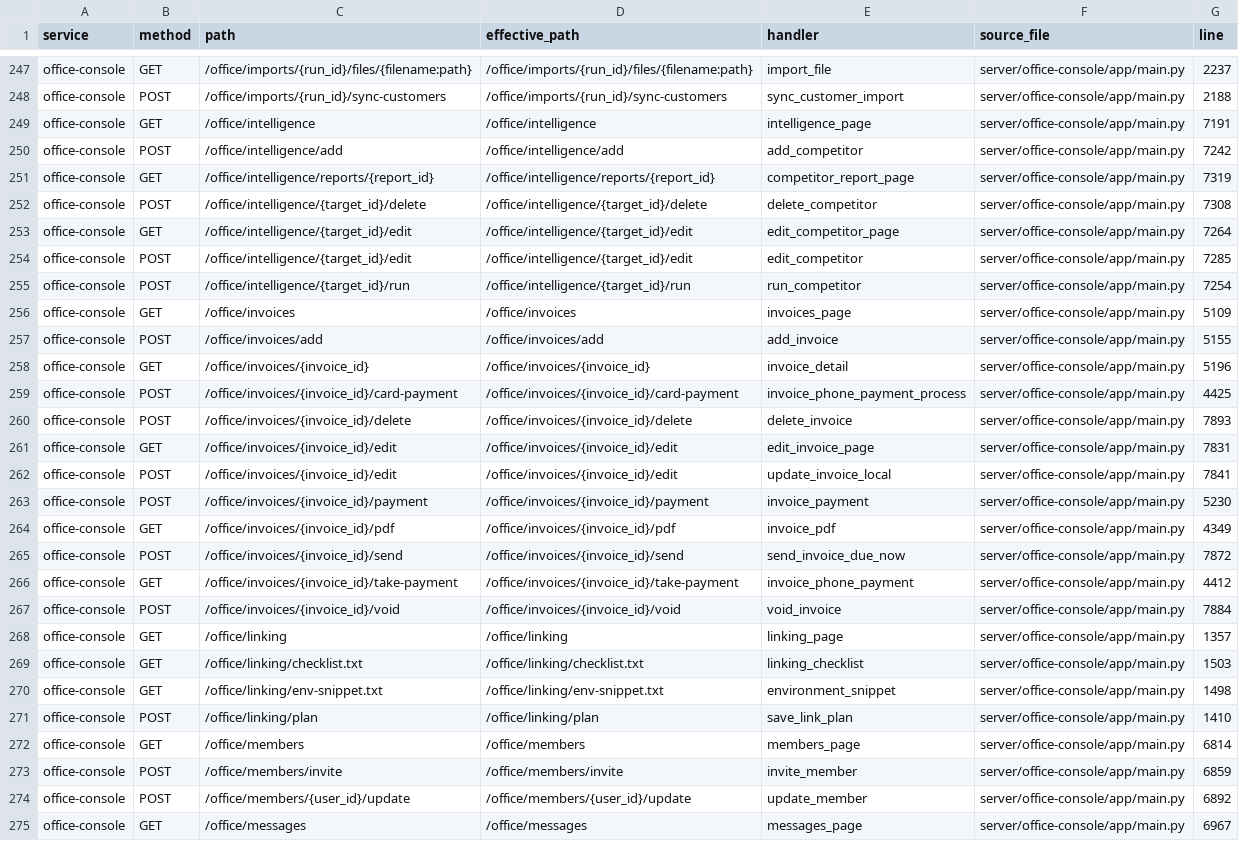
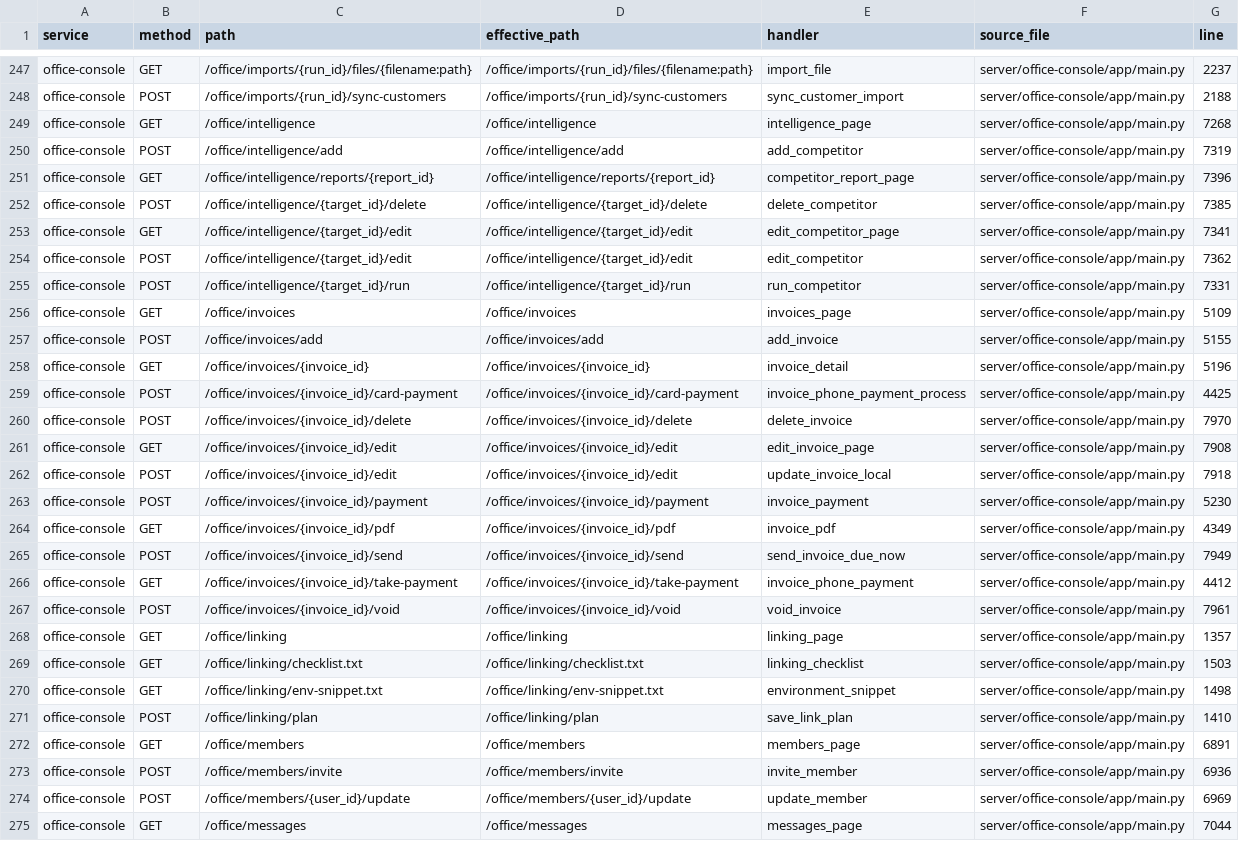
Before and after one commit to TheNINJALLO/floodman-business-suite-aio, a CSV file: docs/generated/API_ROUTE_INVENTORY.csv, drawn as a sheet; only a part is shown, gaps mark what is left out; the diff covers the shown part only.

```diff
--- a/docs/generated/API_ROUTE_INVENTORY.csv
+++ b/docs/generated/API_ROUTE_INVENTORY.csv
@@ -248,9 +248,9 @@ office-console,GET,/office/imports/{run_id}/files/{filename:path},/office/import
 office-console,POST,/office/imports/{run_id}/sync-customers,/office/imports/{run_id}/sync-customers,sync_customer_import,server/office-console/app/main.py,2188
-office-console,GET,/office/intelligence,/office/intelligence,intelligence_page,server/office-console/app/main.py,7191
-office-console,POST,/office/intelligence/add,/office/intelligence/add,add_competitor,server/office-console/app/main.py,7242
-office-console,GET,/office/intelligence/reports/{report_id},/office/intelligence/reports/{report_id},competitor_report_page,server/office-console/app/main.py,7319
-office-console,POST,/office/intelligence/{target_id}/delete,/office/intelligence/{target_id}/delete,delete_competitor,server/office-console/app/main.py,7308
-office-console,GET,/office/intelligence/{target_id}/edit,/office/intelligence/{target_id}/edit,edit_competitor_page,server/office-console/app/main.py,7264
-office-console,POST,/office/intelligence/{target_id}/edit,/office/intelligence/{target_id}/edit,edit_competitor,server/office-console/app/main.py,7285
-office-console,POST,/office/intelligence/{target_id}/run,/office/intelligence/{target_id}/run,run_competitor,server/office-console/app/main.py,7254
+office-console,GET,/office/intelligence,/office/intelligence,intelligence_page,server/office-console/app/main.py,7268
+office-console,POST,/office/intelligence/add,/office/intelligence/add,add_competitor,server/office-console/app/main.py,7319
+office-console,GET,/office/intelligence/reports/{report_id},/office/intelligence/reports/{report_id},competitor_report_page,server/office-console/app/main.py,7396
+office-console,POST,/office/intelligence/{target_id}/delete,/office/intelligence/{target_id}/delete,delete_competitor,server/office-console/app/main.py,7385
+office-console,GET,/office/intelligence/{target_id}/edit,/office/intelligence/{target_id}/edit,edit_competitor_page,server/office-console/app/main.py,7341
+office-console,POST,/office/intelligence/{target_id}/edit,/office/intelligence/{target_id}/edit,edit_competitor,server/office-console/app/main.py,7362
+office-console,POST,/office/intelligence/{target_id}/run,/office/intelligence/{target_id}/run,run_competitor,server/office-console/app/main.py,7331
 office-console,GET,/office/invoices,/office/invoices,invoices_page,server/office-console/app/main.py,5109
@@ -259,10 +259,10 @@ office-console,GET,/office/invoices/{invoice_id},/office/invoices/{invoice_id},i
 office-console,POST,/office/invoices/{invoice_id}/card-payment,/office/invoices/{invoice_id}/card-payment,invoice_phone_payment_process,server/office-console/app/main.py,4425
-office-console,POST,/office/invoices/{invoice_id}/delete,/office/invoices/{invoice_id}/delete,delete_invoice,server/office-console/app/main.py,7893
-office-console,GET,/office/invoices/{invoice_id}/edit,/office/invoices/{invoice_id}/edit,edit_invoice_page,server/office-console/app/main.py,7831
-office-console,POST,/office/invoices/{invoice_id}/edit,/office/invoices/{invoice_id}/edit,update_invoice_local,server/office-console/app/main.py,7841
+office-console,POST,/office/invoices/{invoice_id}/delete,/office/invoices/{invoice_id}/delete,delete_invoice,server/office-console/app/main.py,7970
+office-console,GET,/office/invoices/{invoice_id}/edit,/office/invoices/{invoice_id}/edit,edit_invoice_page,server/office-console/app/main.py,7908
+office-console,POST,/office/invoices/{invoice_id}/edit,/office/invoices/{invoice_id}/edit,update_invoice_local,server/office-console/app/main.py,7918
 office-console,POST,/office/invoices/{invoice_id}/payment,/office/invoices/{invoice_id}/payment,invoice_payment,server/office-console/app/main.py,5230
 office-console,GET,/office/invoices/{invoice_id}/pdf,/office/invoices/{invoice_id}/pdf,invoice_pdf,server/office-console/app/main.py,4349
-office-console,POST,/office/invoices/{invoice_id}/send,/office/invoices/{invoice_id}/send,send_invoice_due_now,server/office-console/app/main.py,7872
+office-console,POST,/office/invoices/{invoice_id}/send,/office/invoices/{invoice_id}/send,send_invoice_due_now,server/office-console/app/main.py,7949
 office-console,GET,/office/invoices/{invoice_id}/take-payment,/office/invoices/{invoice_id}/take-payment,invoice_phone_payment,server/office-console/app/main.py,4412
-office-console,POST,/office/invoices/{invoice_id}/void,/office/invoices/{invoice_id}/void,void_invoice,server/office-console/app/main.py,7884
+office-console,POST,/office/invoices/{invoice_id}/void,/office/invoices/{invoice_id}/void,void_invoice,server/office-console/app/main.py,7961
 office-console,GET,/office/linking,/office/linking,linking_page,server/office-console/app/main.py,1357
@@ -271,5 +271,5 @@ office-console,GET,/office/linking/env-snippet.txt,/office/linking/env-snippet.t
 office-console,POST,/office/linking/plan,/office/linking/plan,save_link_plan,server/office-console/app/main.py,1410
-office-console,GET,/office/members,/office/members,members_page,server/office-console/app/main.py,6814
-office-console,POST,/office/members/invite,/office/members/invite,invite_member,server/office-console/app/main.py,6859
-office-console,POST,/office/members/{user_id}/update,/office/members/{user_id}/update,update_member,server/office-console/app/main.py,6892
-office-console,GET,/office/messages,/office/messages,messages_page,server/office-console/app/main.py,6967
+office-console,GET,/office/members,/office/members,members_page,server/office-console/app/main.py,6891
+office-console,POST,/office/members/invite,/office/members/invite,invite_member,server/office-console/app/main.py,6936
+office-console,POST,/office/members/{user_id}/update,/office/members/{user_id}/update,update_member,server/office-console/app/main.py,6969
+office-console,GET,/office/messages,/office/messages,messages_page,server/office-console/app/main.py,7044
```
Also changed, not shown: 4 added rows and 65 edited cells elsewhere in this file, docs/generated/ENVIRONMENT_VARIABLES.csv, docs/generated/SOURCE_MANIFEST.csv, 27 other files.
